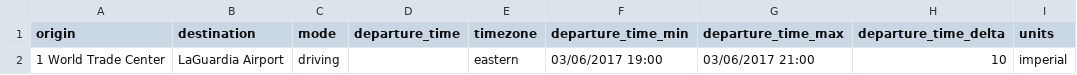
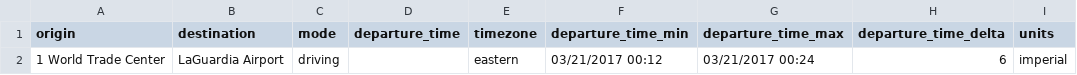
Before and after one commit to barbourww/Multimodal-Routing, a CSV file: multi2.csv, drawn as a sheet.

```diff
--- a/multi2.csv
+++ b/multi2.csv
@@ -1,2 +1,2 @@
 origin,destination,mode,departure_time,timezone,departure_time_min,departure_time_max,departure_time_delta,units
-1 World Trade Center,LaGuardia Airport,driving,,eastern,03/06/2017 19:00,03/06/2017 21:00,10,imperial
+1 World Trade Center,LaGuardia Airport,driving,,eastern,03/21/2017 00:12,03/21/2017 00:24,6,imperial
```
Also changed, not shown: multi1.csv, multi3.csv, 16 other files.
